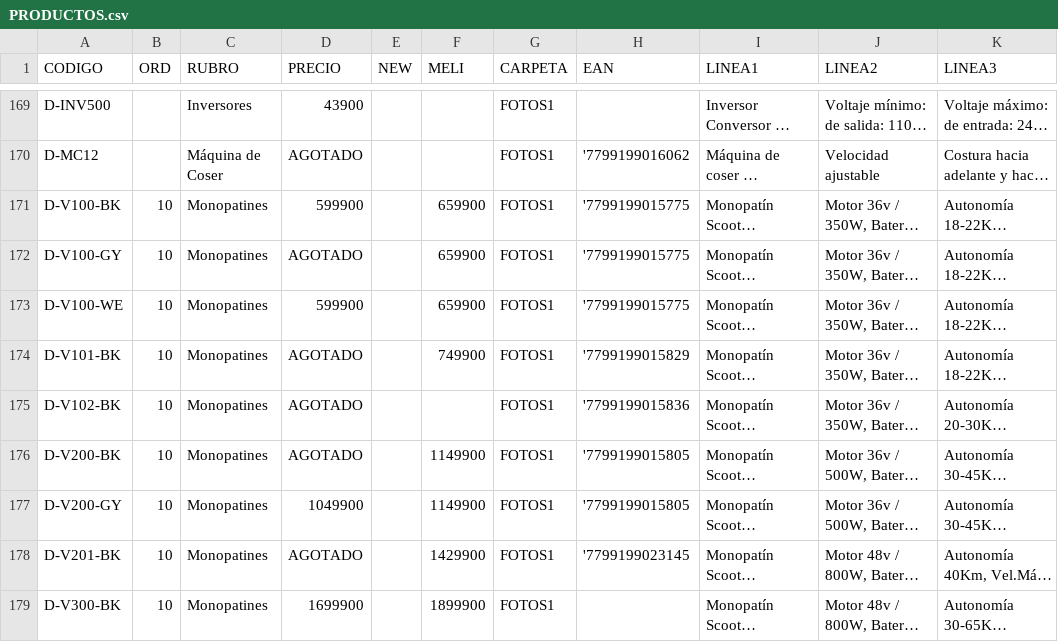
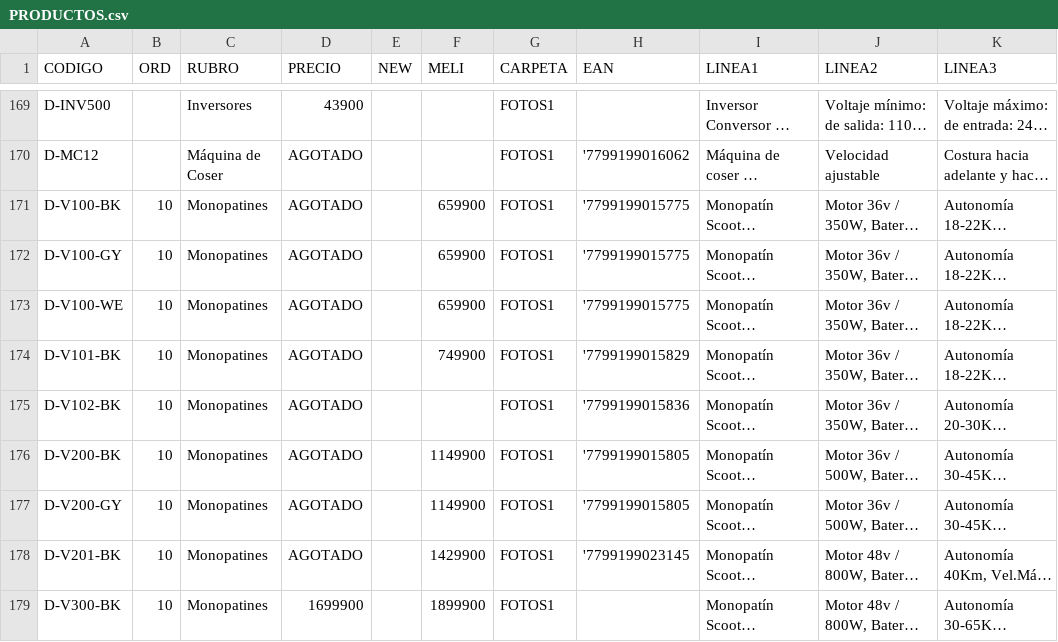
Before and after one commit to DaihatsuHub/CATALOGO-GENERAL, a CSV file: PRODUCTOS.csv, drawn as a sheet; only a part is shown, gaps mark what is left out; long unchanged cells end in …; the diff covers the shown part only; the diff names each change by its address in the sheet, - before the commit and + after, or states it on an @@ line.

```diff
--- a/PRODUCTOS.csv
+++ b/PRODUCTOS.csv
-D171 (PRECIO): 599900
+D171 (PRECIO): AGOTADO
-D173 (PRECIO): 599900
+D173 (PRECIO): AGOTADO
-D177 (PRECIO): 1049900
+D177 (PRECIO): AGOTADO
```
Also changed, not shown: 27 edited cells elsewhere in this file.
